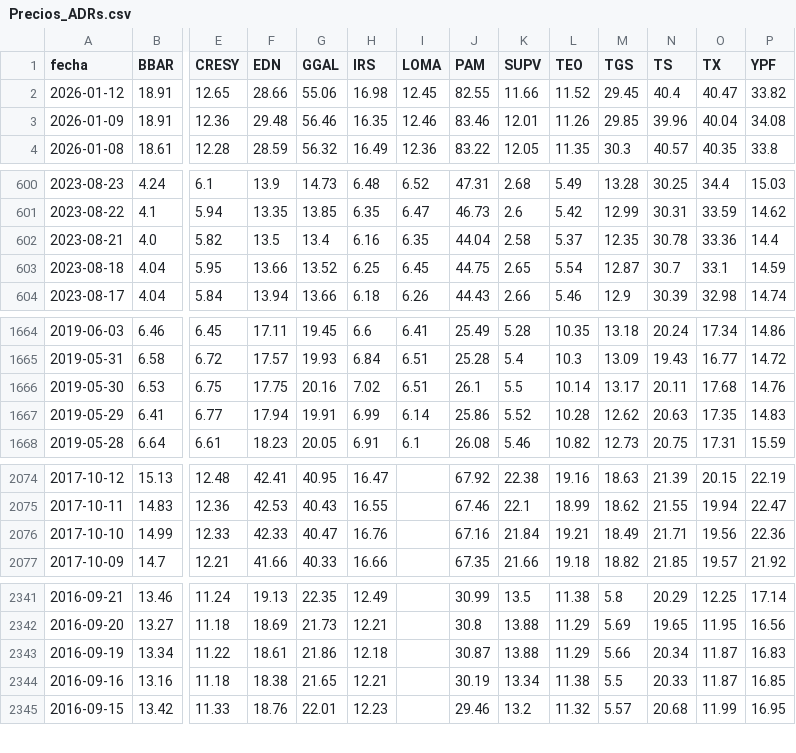
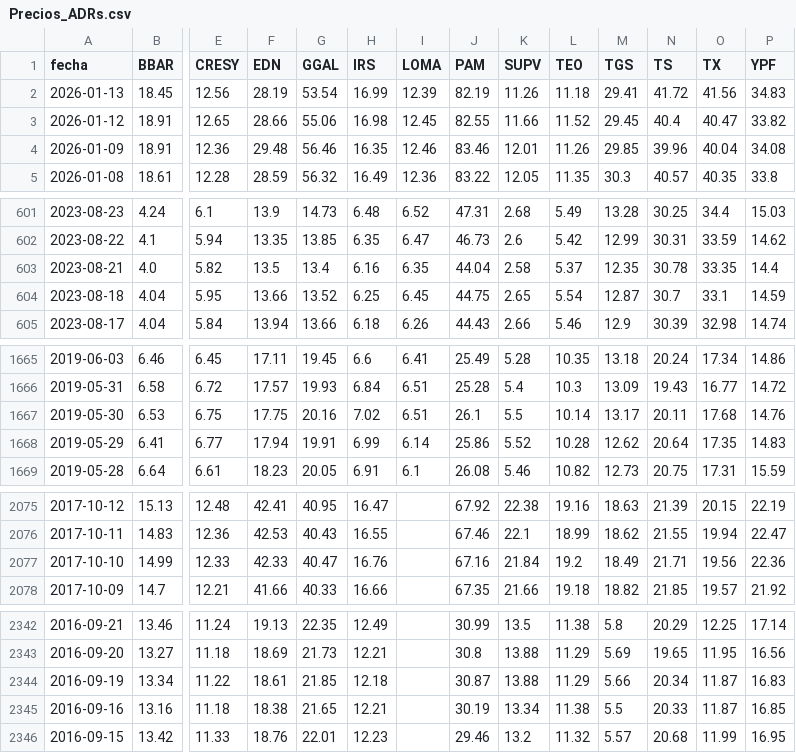
Before and after one commit to jesusrobles824/base-de-datos, a CSV file: Precios_ADRs.csv, drawn as a sheet; only a part is shown, gaps mark what is left out; addresses are those after the commit; rows hold the shown columns only; the diff covers the shown part only; the diff names each change by its address in the sheet, - before the commit and + after, or states it on an @@ line.

```diff
--- a/Precios_ADRs.csv
+++ b/Precios_ADRs.csv
+row 2: 2026-01-13 | 18.45 | 12.56 | 28.19 | 53.54 | 16.99 | 12.39 | 82.19 | 11.26 | 11.18 | 29.41 | 41.72 | 41.56 | 34.83
-O603 (TX): 33.36
+O603 (TX): 33.35
-N1668 (TS): 20.63
+N1668 (TS): 20.64
-L2077 (TEO): 19.21
+L2077 (TEO): 19.2
-G2344 (GGAL): 21.86
+G2344 (GGAL): 21.85
```
Also changed, not shown: 2 edited cells elsewhere in this file, ADRs_variacion_porcentual_diaria.csv.
